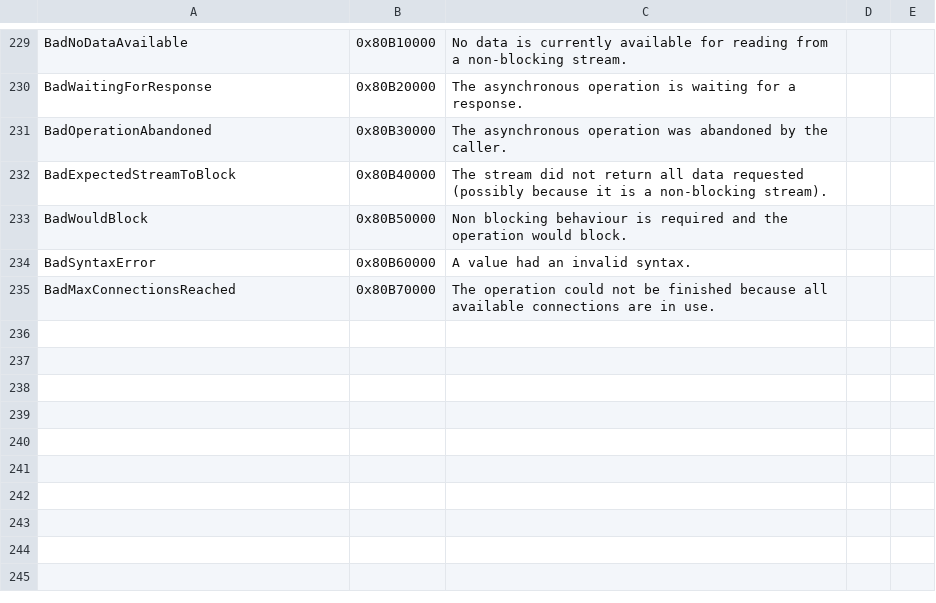
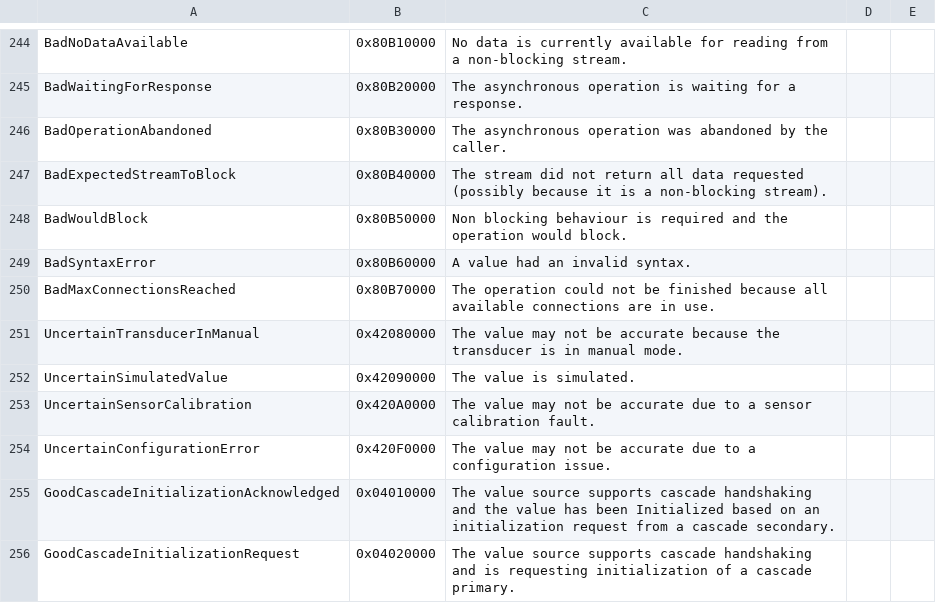
Before and after one commit to gopcua/opcua, a CSV file: schema/StatusCode.csv, drawn as a sheet; only a part is shown, gaps mark what is left out; the diff covers the shown part only; the diff names each change by its address in the sheet, - before the commit and + after, or states it on an @@ line.

Commit message:
run update-schema.sh

```diff
--- a/schema/StatusCode.csv
+++ b/schema/StatusCode.csv
+row 251: UncertainTransducerInManual | 0x42080000 | The value may not be accurate because the transducer is in manual mode.
+row 252: UncertainSimulatedValue | 0x42090000 | The value is simulated.
+row 253: UncertainSensorCalibration | 0x420A0000 | The value may not be accurate due to a sensor calibration fault.
+row 254: UncertainConfigurationError | 0x420F0000 | The value may not be accurate due to a configuration issue.
+row 255: GoodCascadeInitializationAcknowledged | 0x04010000 | The value source supports cascade handshaking and the value has been Initialized based on an initialization request from a cascade secondary.
+row 256: GoodCascadeInitializationRequest | 0x04020000 | The value source supports cascade handshaking and is requesting initialization of a cascade primary.
```
Also changed, not shown: 21 added rows and 25 edited cells elsewhere in this file, 2 other files.
